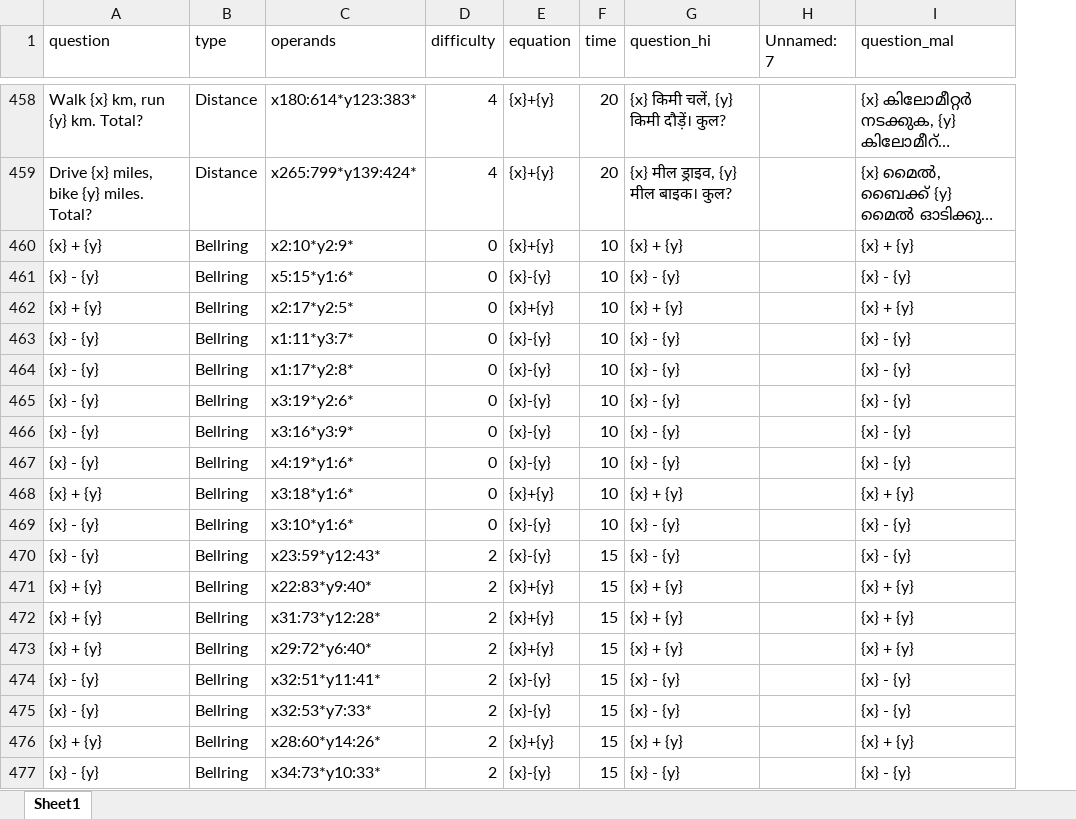
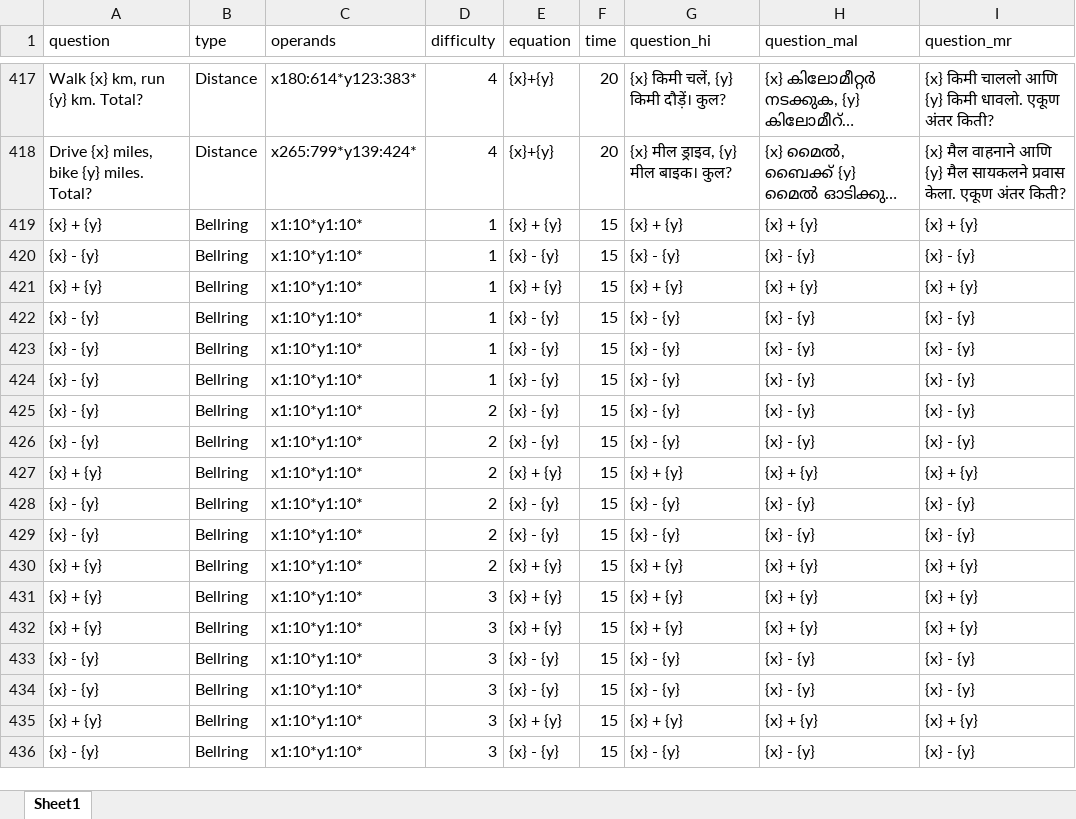
Before and after one commit to Devikavr24/Maths-Tutor-QT-V2, an Excel workbook: question/question.xlsx, sheet Sheet1, drawn as a sheet; only a part is shown, gaps mark what is left out; long unchanged cells end in …; values as stored, in another font and other column widths than the file's, no borders; removed rows and columns are numbered as before the commit, all else as after; the diff covers the shown part only; the diff names each change by its address in the sheet, - before the commit and + after, or states it on an @@ line.

```diff
--- a/question/question.xlsx (sheet Sheet1)
+++ b/question/question.xlsx (sheet Sheet1)
-column H (Unnamed: 7), empty
+column I (question_mr), rows 417-436: {x} किमी चाललो आणि {y} किमी धावलो. एकूण अंतर किती? | {x} मैल वाहनाने आणि {y} मैल सायकलने प्रवास केला. एकूण अंतर किती? | {x} + {y} | {x} - {y} | {x} + {y} | {x} - {y} | {x} - {y} | {x} - {y} | {x} - {y} | {x} - {y} | {x} + {y} | {x} - {y} | {x} - {y} | {x} + {y} | {x} + {y} | {x} + {y} | {x} - {y} | {x} - {y} | {x} + {y} | {x} - {y}
-C419 (operands): x2:10*y2:9*
+C419 (operands): x1:10*y1:10*
-D419:D424 (difficulty): 0
+D419:D424 (difficulty): 1
-E419 (equation): {x}+{y}
+E419 (equation): {x} + {y}
-F419:F428 (time): 10
+F419:F428 (time): 15
-C420 (operands): x5:15*y1:6*
+C420 (operands): x1:10*y1:10*
-E420 (equation): {x}-{y}
+E420 (equation): {x} - {y}
-C421 (operands): x2:17*y2:5*
+C421 (operands): x1:10*y1:10*
-E421 (equation): {x}+{y}
+E421 (equation): {x} + {y}
-C422 (operands): x1:11*y3:7*
+C422 (operands): x1:10*y1:10*
-E422:E426 (equation): {x}-{y}
+E422:E426 (equation): {x} - {y}
-C423 (operands): x1:17*y2:8*
+C423 (operands): x1:10*y1:10*
-C424 (operands): x3:19*y2:6*
+C424 (operands): x1:10*y1:10*
-C425 (operands): x3:16*y3:9*
+C425 (operands): x1:10*y1:10*
-D425:D428 (difficulty): 0
+D425:D428 (difficulty): 2
-C426 (operands): x4:19*y1:6*
+C426 (operands): x1:10*y1:10*
-C427 (operands): x3:18*y1:6*
+C427 (operands): x1:10*y1:10*
-E427 (equation): {x}+{y}
+E427 (equation): {x} + {y}
-C428 (operands): x3:10*y1:6*
+C428 (operands): x1:10*y1:10*
-E428:E429 (equation): {x}-{y}
+E428:E429 (equation): {x} - {y}
-C429 (operands): x23:59*y12:43*
+C429 (operands): x1:10*y1:10*
-C430 (operands): x22:83*y9:40*
+C430 (operands): x1:10*y1:10*
-E430:E432 (equation): {x}+{y}
+E430:E432 (equation): {x} + {y}
-C431 (operands): x31:73*y12:28*
+C431 (operands): x1:10*y1:10*
-D431:D436 (difficulty): 2
+D431:D436 (difficulty): 3
-C432 (operands): x29:72*y6:40*
+C432 (operands): x1:10*y1:10*
-C433 (operands): x32:51*y11:41*
+C433 (operands): x1:10*y1:10*
-E433:E434 (equation): {x}-{y}
+E433:E434 (equation): {x} - {y}
-C434 (operands): x32:53*y7:33*
+C434 (operands): x1:10*y1:10*
-C435 (operands): x28:60*y14:26*
+C435 (operands): x1:10*y1:10*
-E435 (equation): {x}+{y}
+E435 (equation): {x} + {y}
-C436 (operands): x34:73*y10:33*
+C436 (operands): x1:10*y1:10*
-E436 (equation): {x}-{y}
+E436 (equation): {x} - {y}
```
Also changed, not shown: 41 removed rows and 295 edited cells elsewhere in this sheet, question/game_ques.xlsx, question/gamemode_logic.xlsx, 23 other files.
